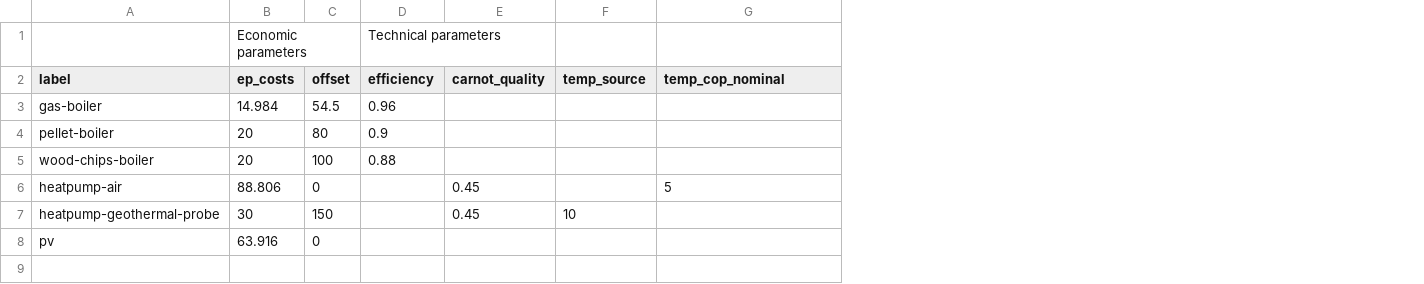
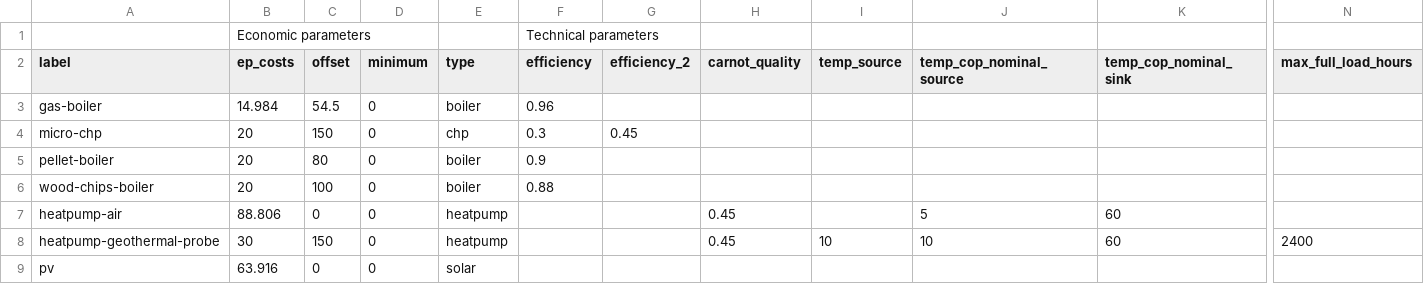
Before and after one commit to quarree100/q100opt, a CSV file: examples/single_building/data/techdata.csv, drawn as a sheet; only a part is shown, gaps mark what is left out; addresses are those after the commit; rows hold the shown columns only; the diff names each change by its address in the sheet, - before the commit and + after, or states it on an @@ line.

Commit message:
Update example

```diff
--- a/examples/single_building/data/techdata.csv
+++ b/examples/single_building/data/techdata.csv
+column D (minimum), row 3: 0; rows 5-9: all 0
+column E (type), row 3: boiler; rows 5-9: boiler | boiler | heatpump | heatpump | solar
+column G (efficiency_2), empty
+column K (temp_cop_nominal_sink), rows 7-8: 60 | 60
+column N (max_full_load_hours), row 8: 2400
-J2: temp_cop_nominal
+J2: temp_cop_nominal_source
+row 4: micro-chp | 20 | 150 | 0 | chp | 0.3 | 0.45
-J8 (temp_cop_nominal_source): (empty)
+J8 (temp_cop_nominal_source): 10
```
Also changed, not shown: 1 other file.
